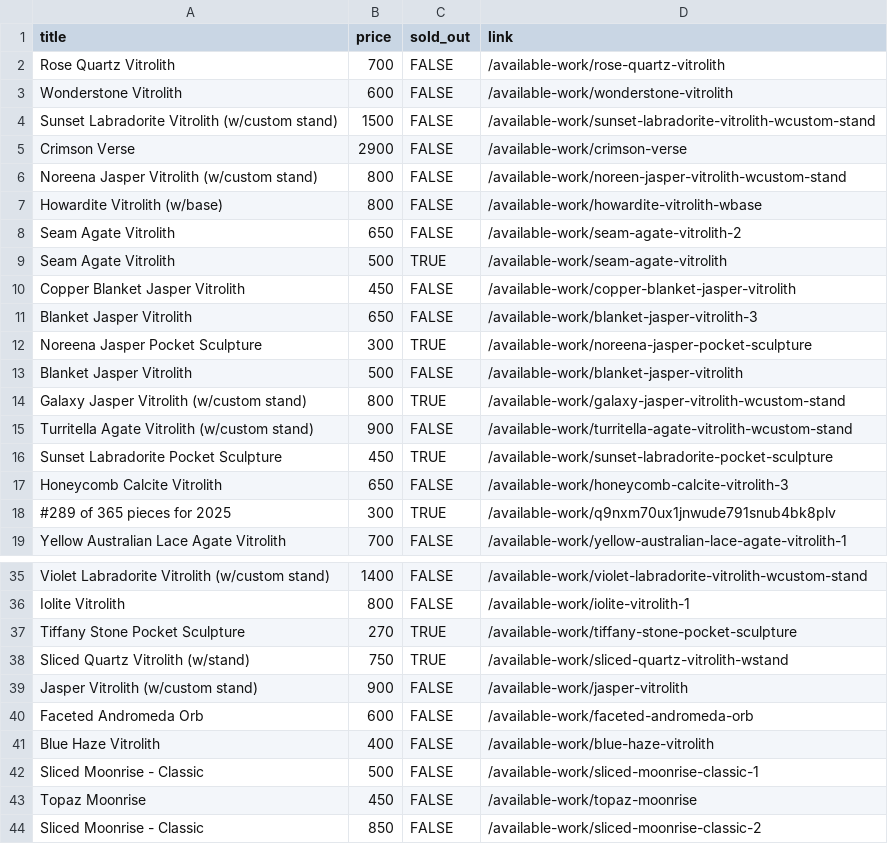
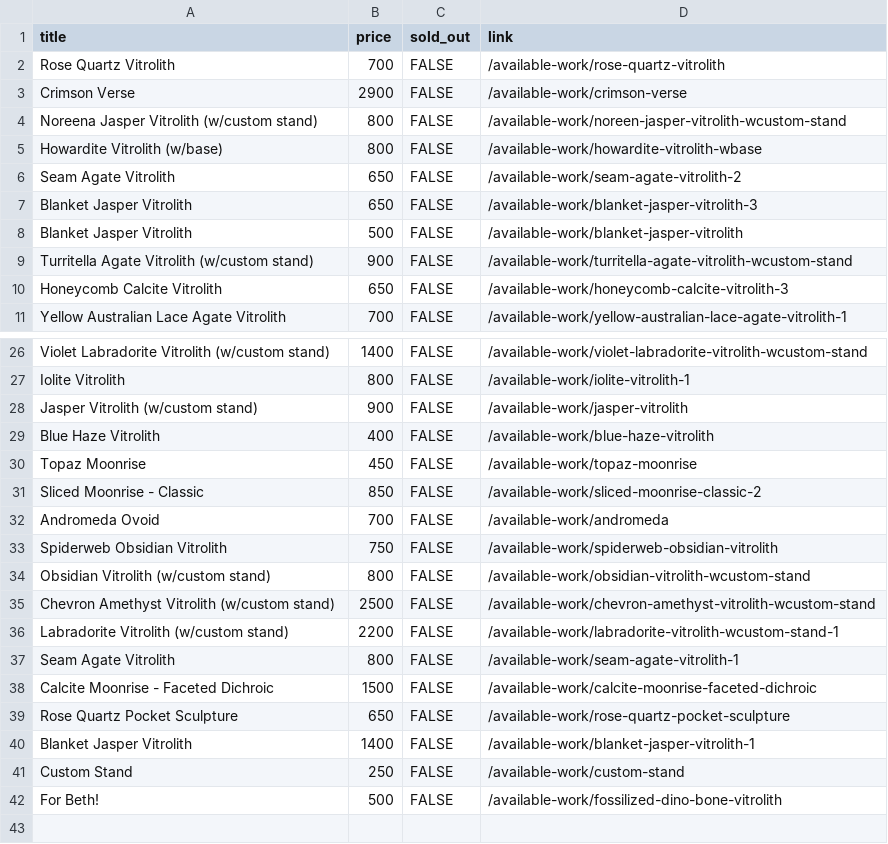
Before and after one commit to hadley/available-work, a CSV file: products.csv, drawn as a sheet; only a part is shown, gaps mark what is left out; the shorter side is filled out with more unchanged rows; the diff covers the shown part only; the diff names each change by its address in the sheet, - before the commit and + after, or states it on an @@ line.

Commit message:
https://github.com/hadley/available-work/actions/runs/19771363118

```diff
--- a/products.csv
+++ b/products.csv
-row 3: Wonderstone Vitrolith | 600 | FALSE | /available-work/wonderstone-vitrolith
-row 4: Sunset Labradorite Vitrolith (w/custom stand) | 1500 | FALSE | /available-work/sunset-labradorite-vitrolith-wcustom-stand
-row 9: Seam Agate Vitrolith | 500 | TRUE | /available-work/seam-agate-vitrolith
-row 10: Copper Blanket Jasper Vitrolith | 450 | FALSE | /available-work/copper-blanket-jasper-vitrolith
-row 12: Noreena Jasper Pocket Sculpture | 300 | TRUE | /available-work/noreena-jasper-pocket-sculpture
-row 14: Galaxy Jasper Vitrolith (w/custom stand) | 800 | TRUE | /available-work/galaxy-jasper-vitrolith-wcustom-stand
-row 16: Sunset Labradorite Pocket Sculpture | 450 | TRUE | /available-work/sunset-labradorite-pocket-sculpture
-row 18: #289 of 365 pieces for 2025 | 300 | TRUE | /available-work/q9nxm70ux1jnwude791snub4bk8plv
-row 37: Tiffany Stone Pocket Sculpture | 270 | TRUE | /available-work/tiffany-stone-pocket-sculpture
-row 38: Sliced Quartz Vitrolith (w/stand) | 750 | TRUE | /available-work/sliced-quartz-vitrolith-wstand
-row 40: Faceted Andromeda Orb | 600 | FALSE | /available-work/faceted-andromeda-orb
-row 42: Sliced Moonrise - Classic | 500 | FALSE | /available-work/sliced-moonrise-classic-1
```
Also changed, not shown: 3 removed rows elsewhere in this file.
